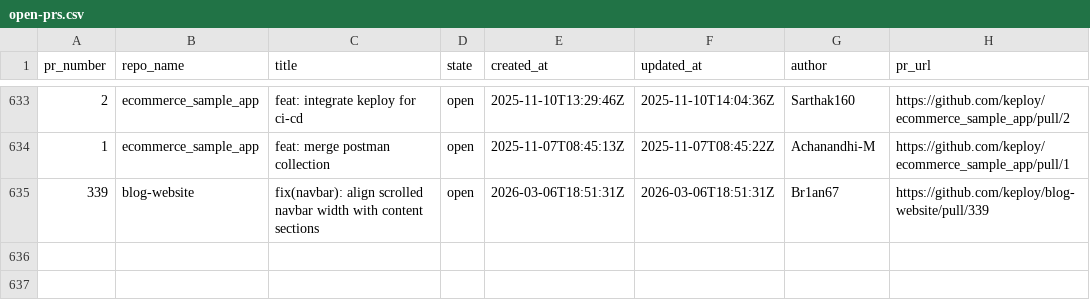
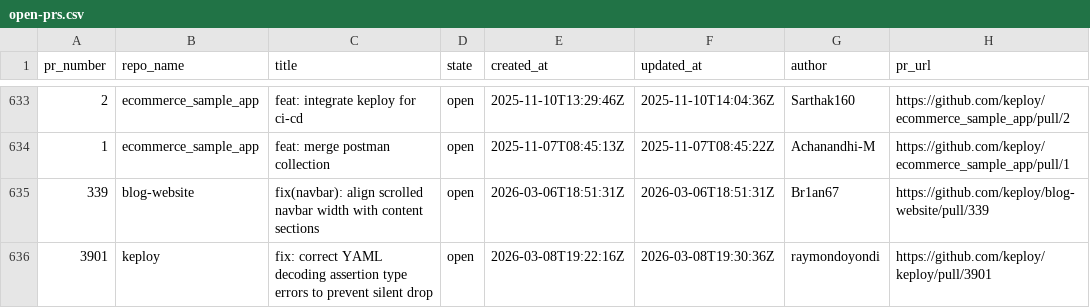
Before and after one commit to kirti763/keploy-flask-demo, a CSV file: data/open-prs.csv, drawn as a sheet; only a part is shown, gaps mark what is left out.

```diff
--- a/data/open-prs.csv
+++ b/data/open-prs.csv
@@ -635 +635,2 @@ pr_number,repo_name,title,state,created_at,updated_at,author,pr_url
 339,blog-website,fix(navbar): align scrolled navbar width with content sections,open,2026-03-06T18:51:31Z,2026-03-06T18:51:31Z,Br1an67,https://github.com/keploy/blog-website/pull/339
+3901,keploy,fix: correct YAML decoding assertion type errors to prevent silent drop,open,2026-03-08T19:22:16Z,2026-03-08T19:30:36Z,raymondoyondi,https://github.com/keploy/keploy/pull/3901
```
